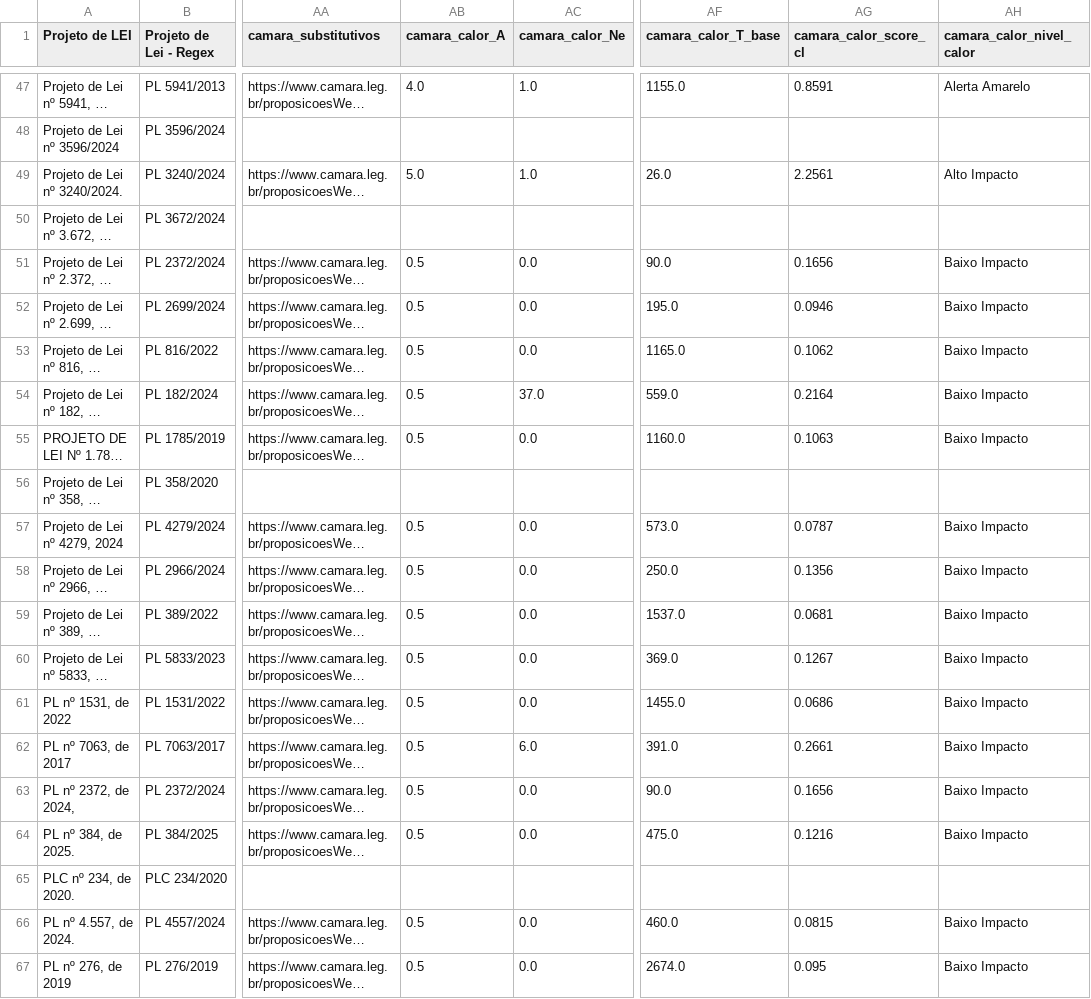
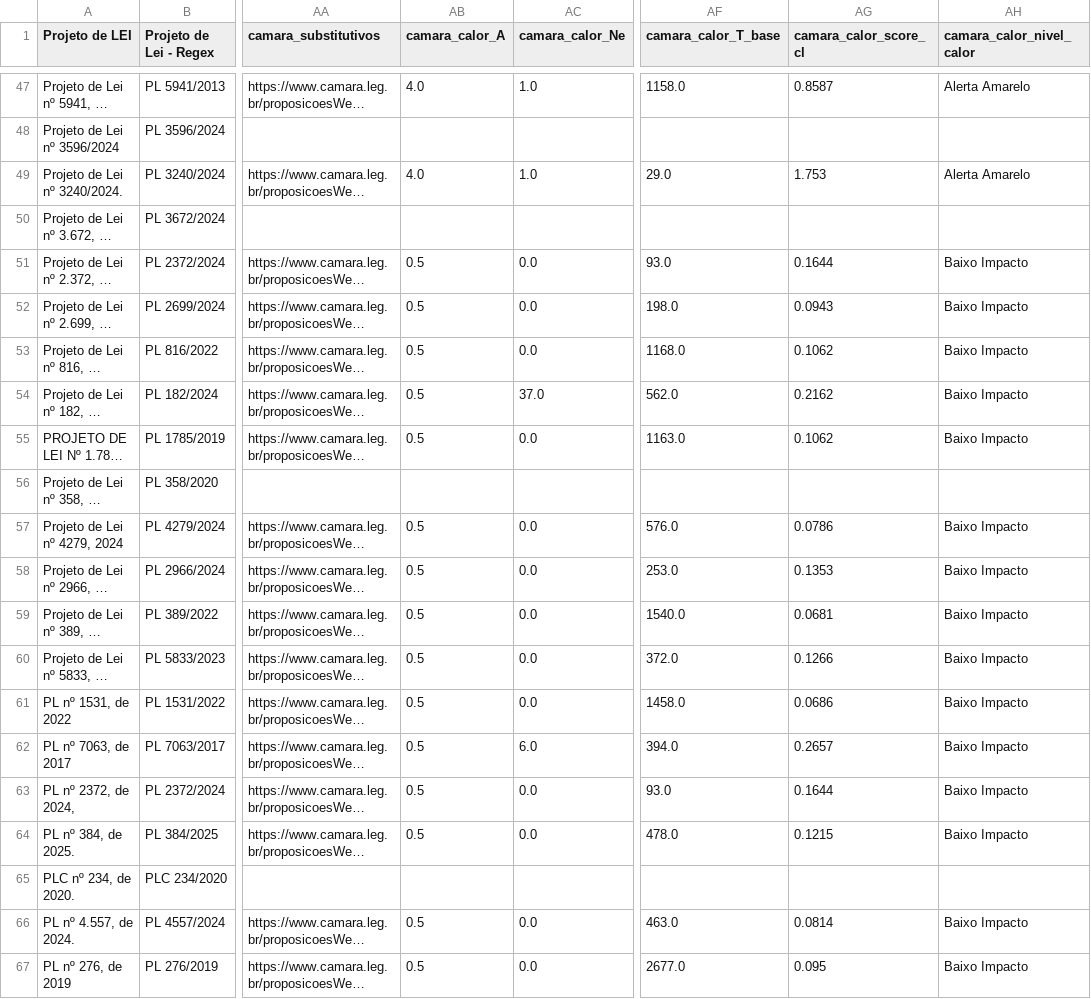
Before and after one commit to lab-dados-seges/monitoramento-parlamentar-delog-v2, a CSV file: data/df_final_bicameral.csv, drawn as a sheet; only a part is shown, gaps mark what is left out; long unchanged cells end in …; the diff covers the shown part only; the diff names each change by its address in the sheet, - before the commit and + after, or states it on an @@ line.

```diff
--- a/data/df_final_bicameral.csv
+++ b/data/df_final_bicameral.csv
-AF47 (camara_calor_T_base): 1155.0
+AF47 (camara_calor_T_base): 1158.0
-AG47 (camara_calor_score_cl): 0.8591
+AG47 (camara_calor_score_cl): 0.8587
-AB49 (camara_calor_A): 5.0
+AB49 (camara_calor_A): 4.0
-AF49 (camara_calor_T_base): 26.0
+AF49 (camara_calor_T_base): 29.0
-AG49 (camara_calor_score_cl): 2.2561
+AG49 (camara_calor_score_cl): 1.753
-AH49 (camara_calor_nivel_calor): Alto Impacto
+AH49 (camara_calor_nivel_calor): Alerta Amarelo
-AF51 (camara_calor_T_base): 90.0
+AF51 (camara_calor_T_base): 93.0
-AG51 (camara_calor_score_cl): 0.1656
+AG51 (camara_calor_score_cl): 0.1644
-AF52 (camara_calor_T_base): 195.0
+AF52 (camara_calor_T_base): 198.0
-AG52 (camara_calor_score_cl): 0.0946
+AG52 (camara_calor_score_cl): 0.0943
-AF53 (camara_calor_T_base): 1165.0
+AF53 (camara_calor_T_base): 1168.0
-AF54 (camara_calor_T_base): 559.0
+AF54 (camara_calor_T_base): 562.0
-AG54 (camara_calor_score_cl): 0.2164
+AG54 (camara_calor_score_cl): 0.2162
-AF55 (camara_calor_T_base): 1160.0
+AF55 (camara_calor_T_base): 1163.0
-AG55 (camara_calor_score_cl): 0.1063
+AG55 (camara_calor_score_cl): 0.1062
-AF57 (camara_calor_T_base): 573.0
+AF57 (camara_calor_T_base): 576.0
-AG57 (camara_calor_score_cl): 0.0787
+AG57 (camara_calor_score_cl): 0.0786
-AF58 (camara_calor_T_base): 250.0
+AF58 (camara_calor_T_base): 253.0
-AG58 (camara_calor_score_cl): 0.1356
+AG58 (camara_calor_score_cl): 0.1353
-AF59 (camara_calor_T_base): 1537.0
+AF59 (camara_calor_T_base): 1540.0
-AF60 (camara_calor_T_base): 369.0
+AF60 (camara_calor_T_base): 372.0
-AG60 (camara_calor_score_cl): 0.1267
+AG60 (camara_calor_score_cl): 0.1266
-AF61 (camara_calor_T_base): 1455.0
+AF61 (camara_calor_T_base): 1458.0
-AF62 (camara_calor_T_base): 391.0
+AF62 (camara_calor_T_base): 394.0
-AG62 (camara_calor_score_cl): 0.2661
+AG62 (camara_calor_score_cl): 0.2657
-AF63 (camara_calor_T_base): 90.0
+AF63 (camara_calor_T_base): 93.0
-AG63 (camara_calor_score_cl): 0.1656
+AG63 (camara_calor_score_cl): 0.1644
-AF64 (camara_calor_T_base): 475.0
+AF64 (camara_calor_T_base): 478.0
-AG64 (camara_calor_score_cl): 0.1216
+AG64 (camara_calor_score_cl): 0.1215
-AF66 (camara_calor_T_base): 460.0
+AF66 (camara_calor_T_base): 463.0
-AG66 (camara_calor_score_cl): 0.0815
+AG66 (camara_calor_score_cl): 0.0814
-AF67 (camara_calor_T_base): 2674.0
+AF67 (camara_calor_T_base): 2677.0
```
Also changed, not shown: 60 edited cells elsewhere in this file.
